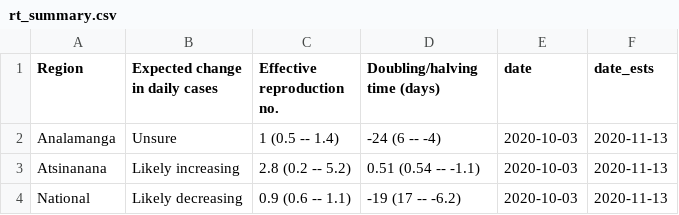
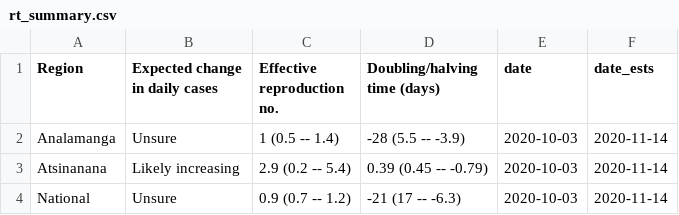
Before and after one commit to labmetcalf/mada-rt, a CSV file: latest/rt_summary.csv, drawn as a sheet.

```diff
--- a/latest/rt_summary.csv
+++ b/latest/rt_summary.csv
@@ -1,4 +1,4 @@
 Region,Expected change in daily cases,Effective reproduction no.,Doubling/halving time (days),date,date_ests
-Analamanga,Unsure,1 (0.5 -- 1.4),-24 (6 -- -4),2020-10-03,2020-11-13
-Atsinanana,Likely increasing,2.8 (0.2 -- 5.2),0.51 (0.54 -- -1.1),2020-10-03,2020-11-13
-National,Likely decreasing,0.9 (0.6 -- 1.1),-19 (17 -- -6.2),2020-10-03,2020-11-13
+Analamanga,Unsure,1 (0.5 -- 1.4),-28 (5.5 -- -3.9),2020-10-03,2020-11-14
+Atsinanana,Likely increasing,2.9 (0.2 -- 5.4),0.39 (0.45 -- -0.79),2020-10-03,2020-11-14
+National,Unsure,0.9 (0.7 -- 1.2),-21 (17 -- -6.3),2020-10-03,2020-11-14
```
Also changed, not shown: latest/nowcast.csv, latest/rt_ests.csv.
